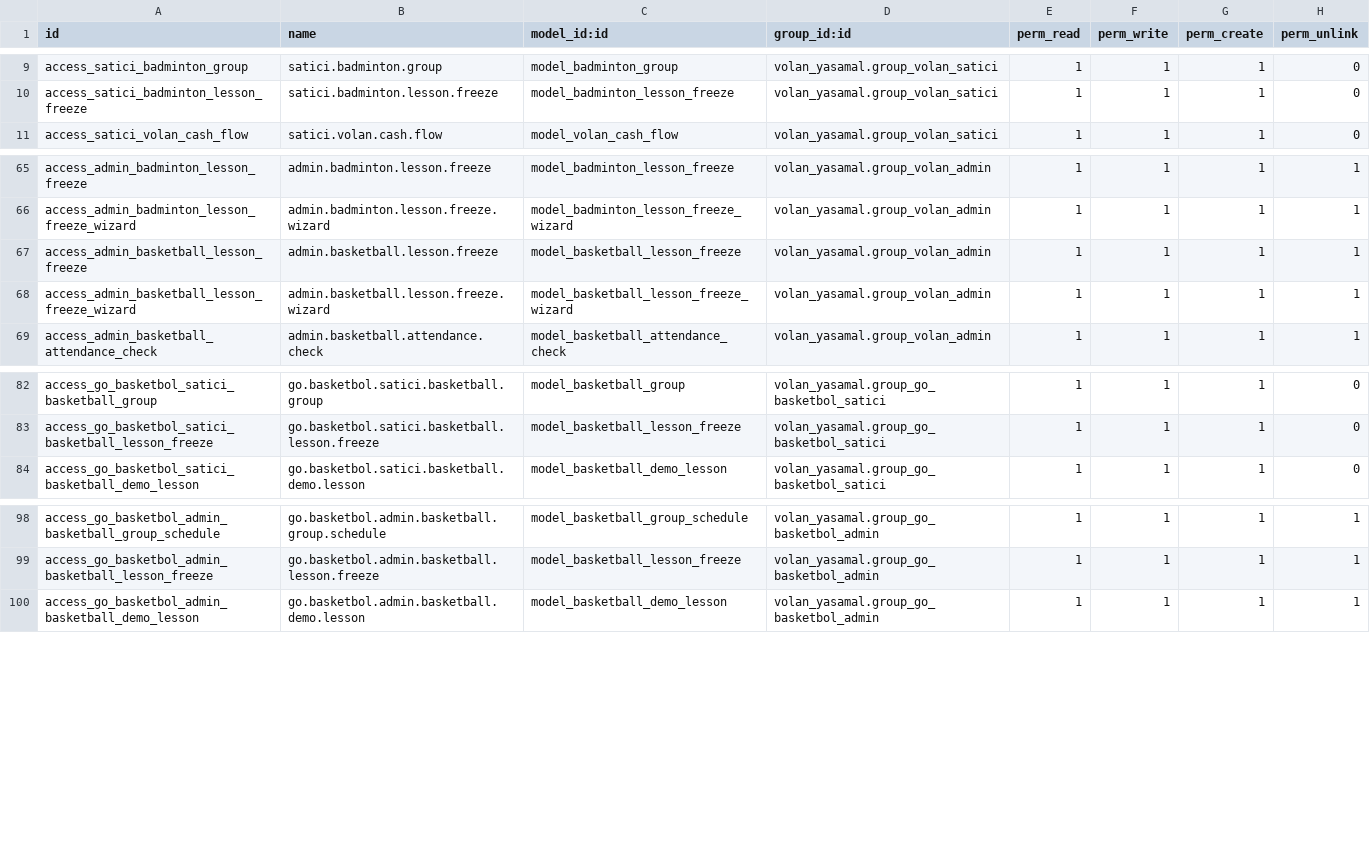
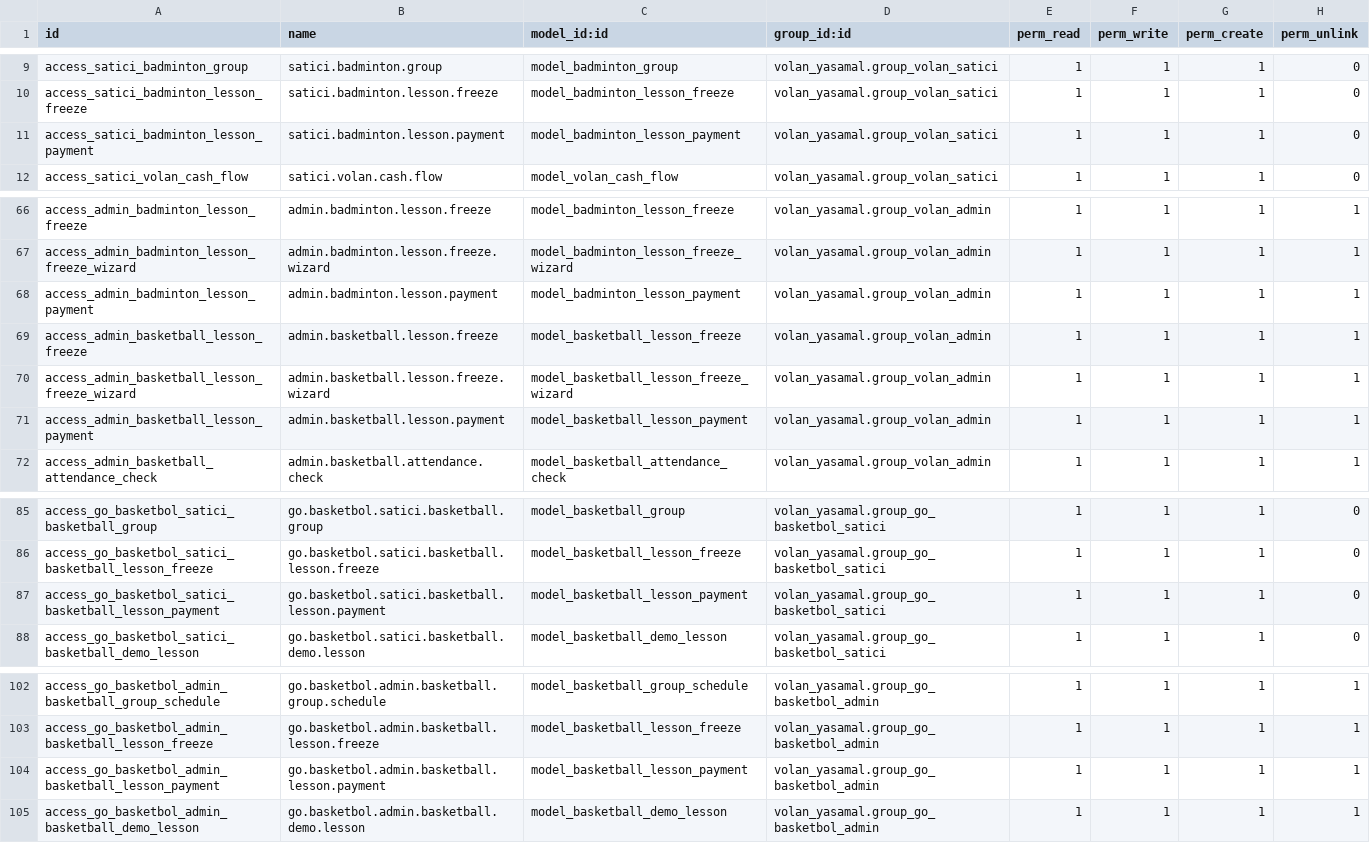
Before and after one commit to 7aim/BadmintonOdoo, a CSV file: security/ir.model.access.csv, drawn as a sheet; only a part is shown, gaps mark what is left out.

Commit message:
damn payment

```diff
--- a/security/ir.model.access.csv
+++ b/security/ir.model.access.csv
@@ -10,2 +10,3 @@ access_satici_badminton_group,satici.badminton.group,model_badminton_group,volan
 access_satici_badminton_lesson_freeze,satici.badminton.lesson.freeze,model_badminton_lesson_freeze,volan_yasamal.group_volan_satici,1,1,1,0
+access_satici_badminton_lesson_payment,satici.badminton.lesson.payment,model_badminton_lesson_payment,volan_yasamal.group_volan_satici,1,1,1,0
 access_satici_volan_cash_flow,satici.volan.cash.flow,model_volan_cash_flow,volan_yasamal.group_volan_satici,1,1,1,0
@@ -66,4 +67,6 @@ access_admin_badminton_lesson_freeze,admin.badminton.lesson.freeze,model_badmint
 access_admin_badminton_lesson_freeze_wizard,admin.badminton.lesson.freeze.wizard,model_badminton_lesson_freeze_wizard,volan_yasamal.group_volan_admin,1,1,1,1
+access_admin_badminton_lesson_payment,admin.badminton.lesson.payment,model_badminton_lesson_payment,volan_yasamal.group_volan_admin,1,1,1,1
 access_admin_basketball_lesson_freeze,admin.basketball.lesson.freeze,model_basketball_lesson_freeze,volan_yasamal.group_volan_admin,1,1,1,1
 access_admin_basketball_lesson_freeze_wizard,admin.basketball.lesson.freeze.wizard,model_basketball_lesson_freeze_wizard,volan_yasamal.group_volan_admin,1,1,1,1
+access_admin_basketball_lesson_payment,admin.basketball.lesson.payment,model_basketball_lesson_payment,volan_yasamal.group_volan_admin,1,1,1,1
 access_admin_basketball_attendance_check,admin.basketball.attendance.check,model_basketball_attendance_check,volan_yasamal.group_volan_admin,1,1,1,1
@@ -83,2 +86,3 @@ access_go_basketbol_satici_basketball_group,go.basketbol.satici.basketball.group
 access_go_basketbol_satici_basketball_lesson_freeze,go.basketbol.satici.basketball.lesson.freeze,model_basketball_lesson_freeze,volan_yasamal.group_go_basketbol_satici,1,1,1,0
+access_go_basketbol_satici_basketball_lesson_payment,go.basketbol.satici.basketball.lesson.payment,model_basketball_lesson_payment,volan_yasamal.group_go_basketbol_satici,1,1,1,0
 access_go_basketbol_satici_basketball_demo_lesson,go.basketbol.satici.basketball.demo.lesson,model_basketball_demo_lesson,volan_yasamal.group_go_basketbol_satici,1,1,1,0
@@ -99,2 +103,3 @@ access_go_basketbol_admin_basketball_group_schedule,go.basketbol.admin.basketbal
 access_go_basketbol_admin_basketball_lesson_freeze,go.basketbol.admin.basketball.lesson.freeze,model_basketball_lesson_freeze,volan_yasamal.group_go_basketbol_admin,1,1,1,1
+access_go_basketbol_admin_basketball_lesson_payment,go.basketbol.admin.basketball.lesson.payment,model_basketball_lesson_payment,volan_yasamal.group_go_basketbol_admin,1,1,1,1
 access_go_basketbol_admin_basketball_demo_lesson,go.basketbol.admin.basketball.demo.lesson,model_basketball_demo_lesson,volan_yasamal.group_go_basketbol_admin,1,1,1,1
```
Also changed, not shown: 7 other files.
